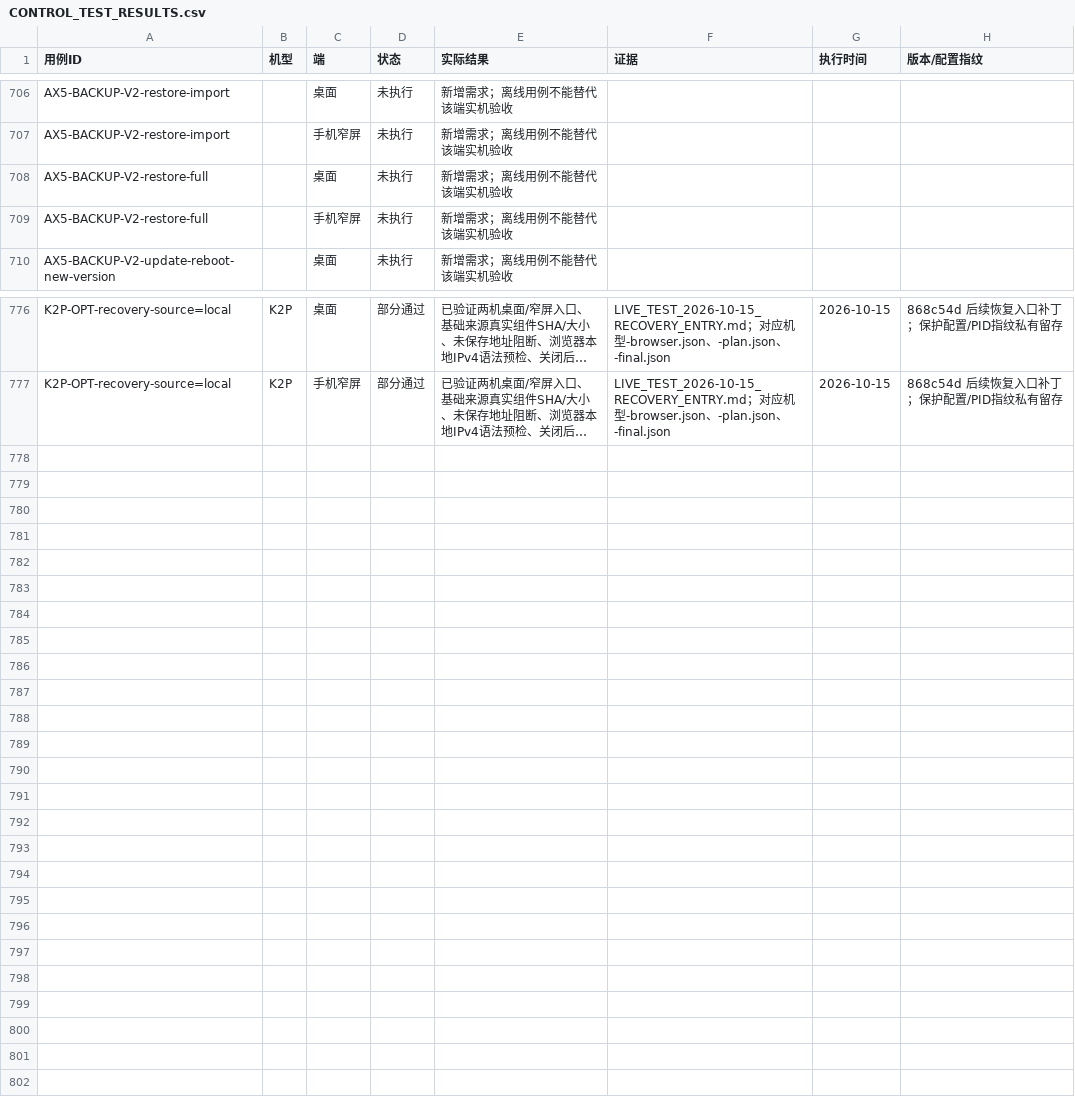
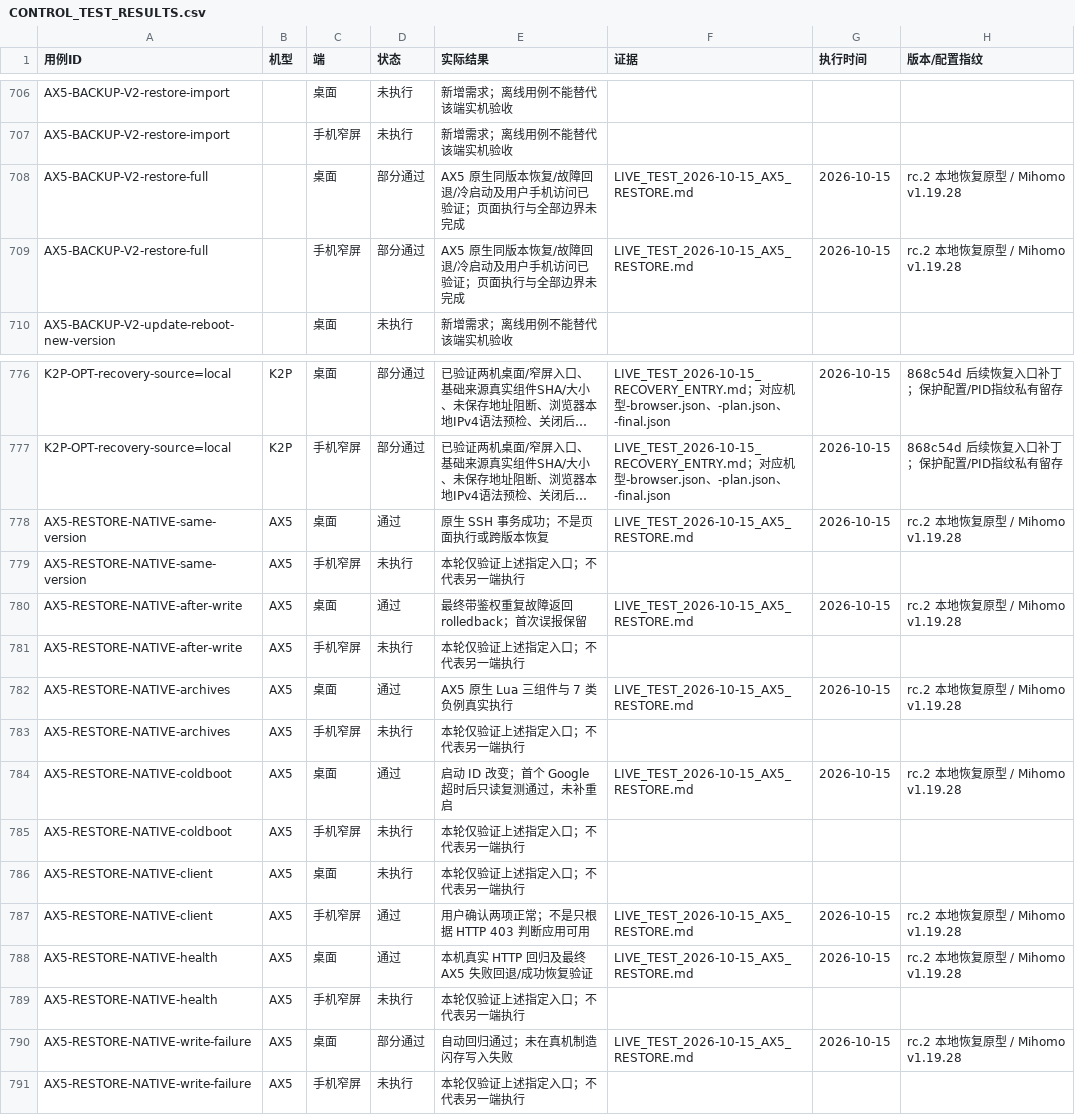
Before and after one commit to wcbspp/ShellCrash-Router-Panel, a CSV file: docs/CONTROL_TEST_RESULTS.csv, drawn as a sheet; only a part is shown, gaps mark what is left out; long unchanged cells end in …; removed rows and columns are numbered as before the commit, all else as after; the diff names each change by its address in the sheet, - before the commit and + after, or states it on an @@ line.

```diff
--- a/docs/CONTROL_TEST_RESULTS.csv
+++ b/docs/CONTROL_TEST_RESULTS.csv
-row 708: AX5-BACKUP-V2-restore-full |  | 桌面 | 未执行 | 新增需求；离线用例不能替代该端实机验收
-row 709: AX5-BACKUP-V2-restore-full |  | 手机窄屏 | 未执行 | 新增需求；离线用例不能替代该端实机验收
+row 708: AX5-BACKUP-V2-restore-full |  | 桌面 | 部分通过 | AX5 原生同版本恢复/故障回退/冷启动及用户手机访问已验证；页面执行与全部边界未完成 | LIVE_TEST_2026-10-15_AX5_RESTORE.md | 2026-10-15 | rc.2 本地恢复原型 / Mihomo v1.19.28
+row 709: AX5-BACKUP-V2-restore-full |  | 手机窄屏 | 部分通过 | AX5 原生同版本恢复/故障回退/冷启动及用户手机访问已验证；页面执行与全部边界未完成 | LIVE_TEST_2026-10-15_AX5_RESTORE.md | 2026-10-15 | rc.2 本地恢复原型 / Mihomo v1.19.28
+row 778: AX5-RESTORE-NATIVE-same-version | AX5 | 桌面 | 通过 | 原生 SSH 事务成功；不是页面执行或跨版本恢复 | LIVE_TEST_2026-10-15_AX5_RESTORE.md | 2026-10-15 | rc.2 本地恢复原型 / Mihomo v1.19.28
+row 779: AX5-RESTORE-NATIVE-same-version | AX5 | 手机窄屏 | 未执行 | 本轮仅验证上述指定入口；不代表另一端执行
+row 780: AX5-RESTORE-NATIVE-after-write | AX5 | 桌面 | 通过 | 最终带鉴权重复故障返回 rolledback；首次误报保留 | LIVE_TEST_2026-10-15_AX5_RESTORE.md | 2026-10-15 | rc.2 本地恢复原型 / Mihomo v1.19.28
+row 781: AX5-RESTORE-NATIVE-after-write | AX5 | 手机窄屏 | 未执行 | 本轮仅验证上述指定入口；不代表另一端执行
+row 782: AX5-RESTORE-NATIVE-archives | AX5 | 桌面 | 通过 | AX5 原生 Lua 三组件与 7 类负例真实执行 | LIVE_TEST_2026-10-15_AX5_RESTORE.md | 2026-10-15 | rc.2 本地恢复原型 / Mihomo v1.19.28
+row 783: AX5-RESTORE-NATIVE-archives | AX5 | 手机窄屏 | 未执行 | 本轮仅验证上述指定入口；不代表另一端执行
+row 784: AX5-RESTORE-NATIVE-coldboot | AX5 | 桌面 | 通过 | 启动 ID 改变；首个 Google 超时后只读复测通过，未补重启 | LIVE_TEST_2026-10-15_AX5_RESTORE.md | 2026-10-15 | rc.2 本地恢复原型 / Mihomo v1.19.28
+row 785: AX5-RESTORE-NATIVE-coldboot | AX5 | 手机窄屏 | 未执行 | 本轮仅验证上述指定入口；不代表另一端执行
+row 786: AX5-RESTORE-NATIVE-client | AX5 | 桌面 | 未执行 | 本轮仅验证上述指定入口；不代表另一端执行
+row 787: AX5-RESTORE-NATIVE-client | AX5 | 手机窄屏 | 通过 | 用户确认两项正常；不是只根据 HTTP 403 判断应用可用 | LIVE_TEST_2026-10-15_AX5_RESTORE.md | 2026-10-15 | rc.2 本地恢复原型 / Mihomo v1.19.28
+row 788: AX5-RESTORE-NATIVE-health | AX5 | 桌面 | 通过 | 本机真实 HTTP 回归及最终 AX5 失败回退/成功恢复验证 | LIVE_TEST_2026-10-15_AX5_RESTORE.md | 2026-10-15 | rc.2 本地恢复原型 / Mihomo v1.19.28
+row 789: AX5-RESTORE-NATIVE-health | AX5 | 手机窄屏 | 未执行 | 本轮仅验证上述指定入口；不代表另一端执行
+row 790: AX5-RESTORE-NATIVE-write-failure | AX5 | 桌面 | 部分通过 | 自动回归通过；未在真机制造闪存写入失败 | LIVE_TEST_2026-10-15_AX5_RESTORE.md | 2026-10-15 | rc.2 本地恢复原型 / Mihomo v1.19.28
+row 791: AX5-RESTORE-NATIVE-write-failure | AX5 | 手机窄屏 | 未执行 | 本轮仅验证上述指定入口；不代表另一端执行
```
Also changed, not shown: docs/CONTROL_TEST_CASES.csv, 13 other files.
